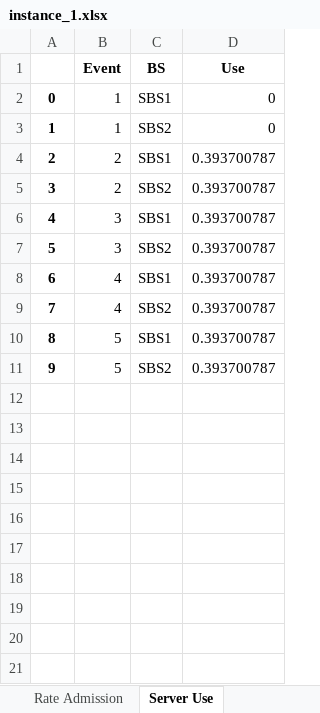
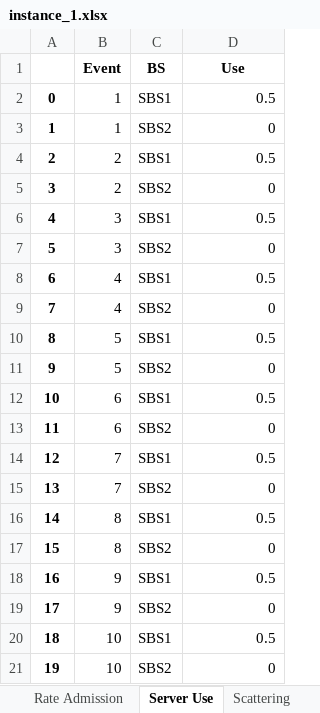
Before and after one commit to marischatten/modeling, an Excel workbook: ModelingV0/output/data/instance_1.xlsx, sheet Server Use, drawn as a sheet; values as stored, in another font and other column widths than the file's, no borders; the diff names each change by its address in the sheet, - before the commit and + after, or states it on an @@ line.

```diff
--- a/ModelingV0/output/data/instance_1.xlsx (sheet Server Use)
+++ b/ModelingV0/output/data/instance_1.xlsx (sheet Server Use)
+sheet tab: Scattering
-D2 (Use): 0
+D2 (Use): 0.5
-D4 (Use): 0.393700787
+D4 (Use): 0.5
-D5 (Use): 0.393700787
+D5 (Use): 0
-D6 (Use): 0.393700787
+D6 (Use): 0.5
-D7 (Use): 0.393700787
+D7 (Use): 0
-D8 (Use): 0.393700787
+D8 (Use): 0.5
-D9 (Use): 0.393700787
+D9 (Use): 0
-D10 (Use): 0.393700787
+D10 (Use): 0.5
-D11 (Use): 0.393700787
+D11 (Use): 0
+row 12: 10 | 6 | SBS1 | 0.5
+row 13: 11 | 6 | SBS2 | 0
+row 14: 12 | 7 | SBS1 | 0.5
+row 15: 13 | 7 | SBS2 | 0
+row 16: 14 | 8 | SBS1 | 0.5
+row 17: 15 | 8 | SBS2 | 0
+row 18: 16 | 9 | SBS1 | 0.5
+row 19: 17 | 9 | SBS2 | 0
+row 20: 18 | 10 | SBS1 | 0.5
+row 21: 19 | 10 | SBS2 | 0
```
Also changed, not shown: sheet Requests, sheet Rate Admission, other sheet tabs, ModelingV0/output/data/instance_3.xlsx, ModelingV0/output/data/instance_4.xlsx, 34 other files.
